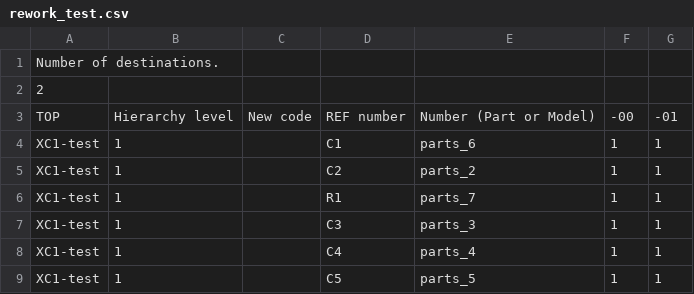
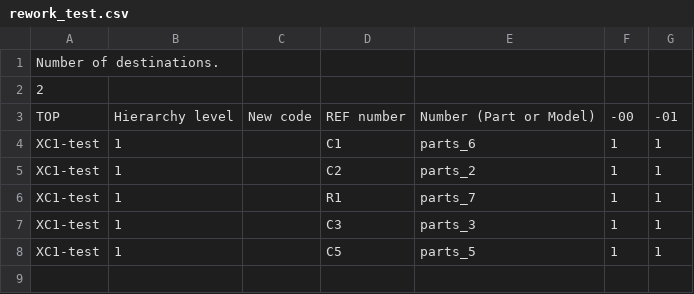
Before and after one commit to allthat300/Rewroks_List, a CSV file: rework_test.csv, drawn as a sheet; the diff names each change by its address in the sheet, - before the commit and + after, or states it on an @@ line.

Commit message:
parts_4削除

```diff
--- a/rework_test.csv
+++ b/rework_test.csv
-row 8: XC1-test | 1 |  | C4 | parts_4 | 1 | 1
```
